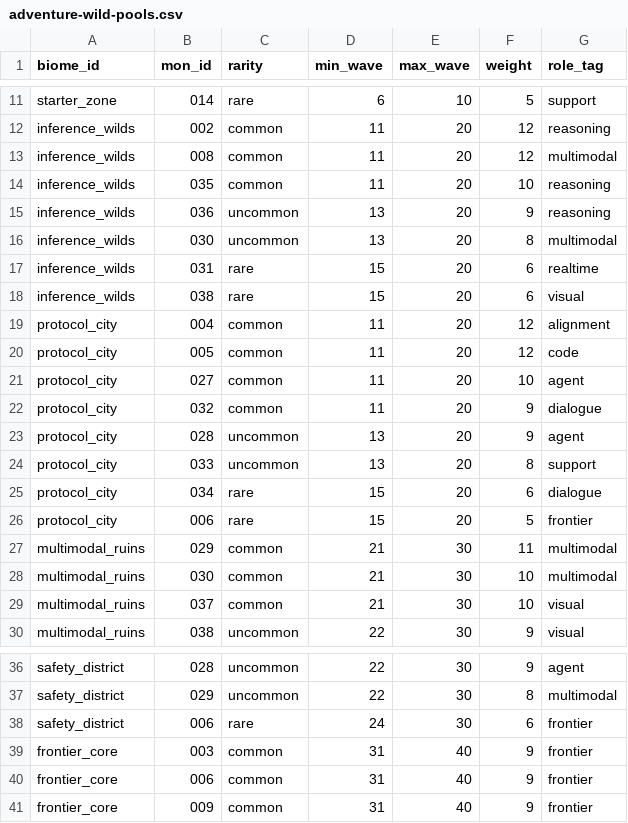
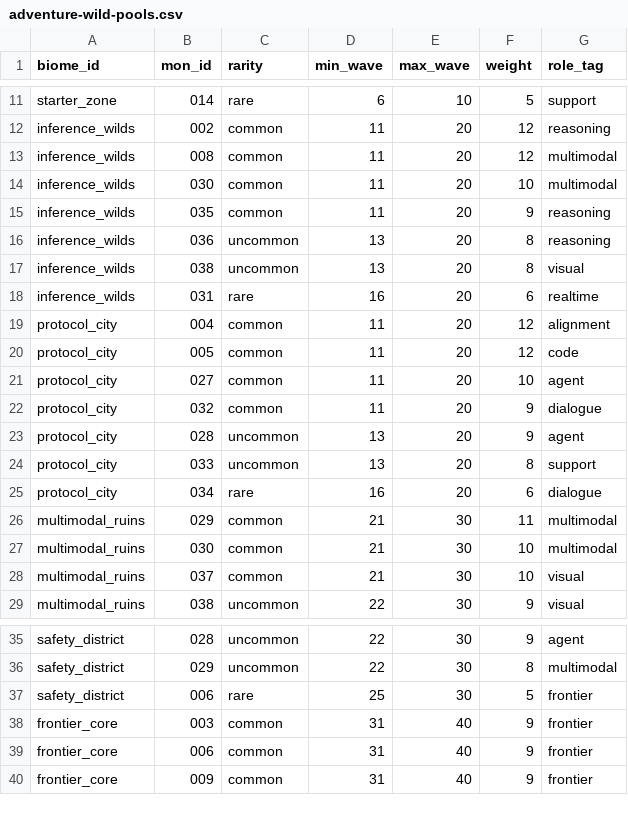
Before and after one commit to yangjin-krafton/Modelmon-Arena, a CSV file: src/data/adventure-wild-pools.csv, drawn as a sheet; only a part is shown, gaps mark what is left out.

```diff
--- a/src/data/adventure-wild-pools.csv
+++ b/src/data/adventure-wild-pools.csv
@@ -13,7 +13,7 @@ inference_wilds,002,common,11,20,12,reasoning
 inference_wilds,008,common,11,20,12,multimodal
-inference_wilds,035,common,11,20,10,reasoning
-inference_wilds,036,uncommon,13,20,9,reasoning
-inference_wilds,030,uncommon,13,20,8,multimodal
-inference_wilds,031,rare,15,20,6,realtime
-inference_wilds,038,rare,15,20,6,visual
+inference_wilds,030,common,11,20,10,multimodal
+inference_wilds,035,common,11,20,9,reasoning
+inference_wilds,036,uncommon,13,20,8,reasoning
+inference_wilds,038,uncommon,13,20,8,visual
+inference_wilds,031,rare,16,20,6,realtime
 protocol_city,004,common,11,20,12,alignment
@@ -24,4 +24,3 @@ protocol_city,028,uncommon,13,20,9,agent
 protocol_city,033,uncommon,13,20,8,support
-protocol_city,034,rare,15,20,6,dialogue
-protocol_city,006,rare,15,20,5,frontier
+protocol_city,034,rare,16,20,6,dialogue
 multimodal_ruins,029,common,21,30,11,multimodal
@@ -37,3 +36,3 @@ safety_district,028,uncommon,22,30,9,agent
 safety_district,029,uncommon,22,30,8,multimodal
-safety_district,006,rare,24,30,6,frontier
+safety_district,006,rare,25,30,5,frontier
 frontier_core,003,common,31,40,9,frontier
```
Also changed, not shown: src/data/adventure-biomes.csv, src/data/adventure-boss-pools.csv, 36 other files.
